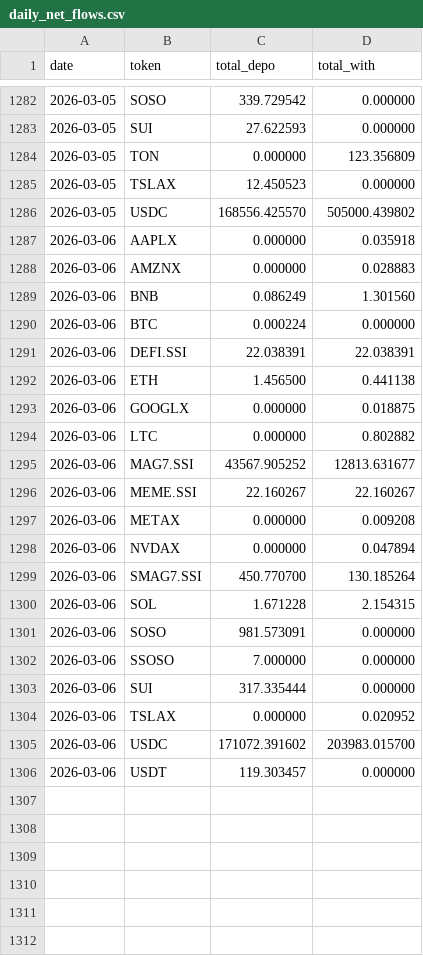
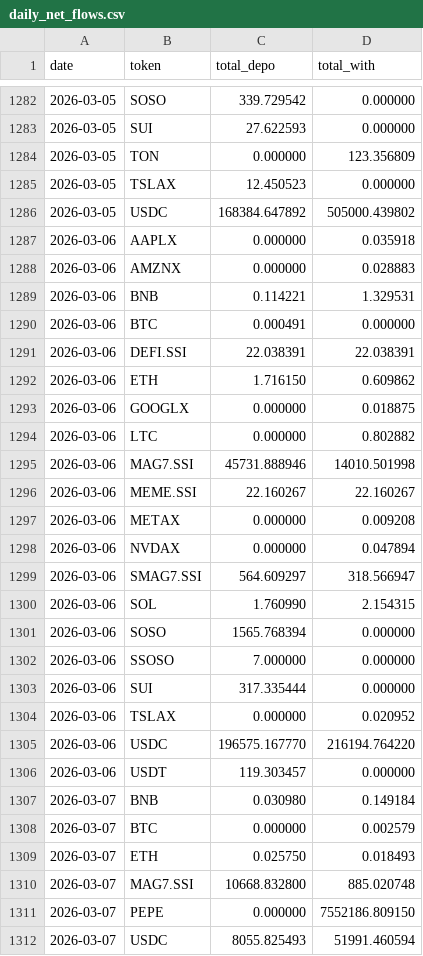
Before and after one commit to Eliasdegemu61/Fund-flow-sodex, a CSV file: daily_net_flows.csv, drawn as a sheet; only a part is shown, gaps mark what is left out; the diff covers the shown part only.

Commit message:
Update Sodex data: Sat Mar  7 02:49:54 UTC 2026

```diff
--- a/daily_net_flows.csv
+++ b/daily_net_flows.csv
@@ -1285,12 +1285,12 @@ date,token,total_depo,total_with
 2026-03-05,TSLAX,12.450523,0.000000
-2026-03-05,USDC,168556.425570,505000.439802
+2026-03-05,USDC,168384.647892,505000.439802
 2026-03-06,AAPLX,0.000000,0.035918
 2026-03-06,AMZNX,0.000000,0.028883
-2026-03-06,BNB,0.086249,1.301560
-2026-03-06,BTC,0.000224,0.000000
+2026-03-06,BNB,0.114221,1.329531
+2026-03-06,BTC,0.000491,0.000000
 2026-03-06,DEFI.SSI,22.038391,22.038391
-2026-03-06,ETH,1.456500,0.441138
+2026-03-06,ETH,1.716150,0.609862
 2026-03-06,GOOGLX,0.000000,0.018875
 2026-03-06,LTC,0.000000,0.802882
-2026-03-06,MAG7.SSI,43567.905252,12813.631677
+2026-03-06,MAG7.SSI,45731.888946,14010.501998
 2026-03-06,MEME.SSI,22.160267,22.160267
@@ -1298,5 +1298,5 @@ date,token,total_depo,total_with
 2026-03-06,NVDAX,0.000000,0.047894
-2026-03-06,SMAG7.SSI,450.770700,130.185264
-2026-03-06,SOL,1.671228,2.154315
-2026-03-06,SOSO,981.573091,0.000000
+2026-03-06,SMAG7.SSI,564.609297,318.566947
+2026-03-06,SOL,1.760990,2.154315
+2026-03-06,SOSO,1565.768394,0.000000
 2026-03-06,SSOSO,7.000000,0.000000
@@ -1304,3 +1304,9 @@ date,token,total_depo,total_with
 2026-03-06,TSLAX,0.000000,0.020952
-2026-03-06,USDC,171072.391602,203983.015700
+2026-03-06,USDC,196575.167770,216194.764220
 2026-03-06,USDT,119.303457,0.000000
+2026-03-07,BNB,0.030980,0.149184
+2026-03-07,BTC,0.000000,0.002579
+2026-03-07,ETH,0.025750,0.018493
+2026-03-07,MAG7.SSI,10668.832800,885.020748
+2026-03-07,PEPE,0.000000,7552186.809150
+2026-03-07,USDC,8055.825493,51991.460594
```
Also changed, not shown: 12 edited cells elsewhere in this file, overall_sodex_totals.csv.
